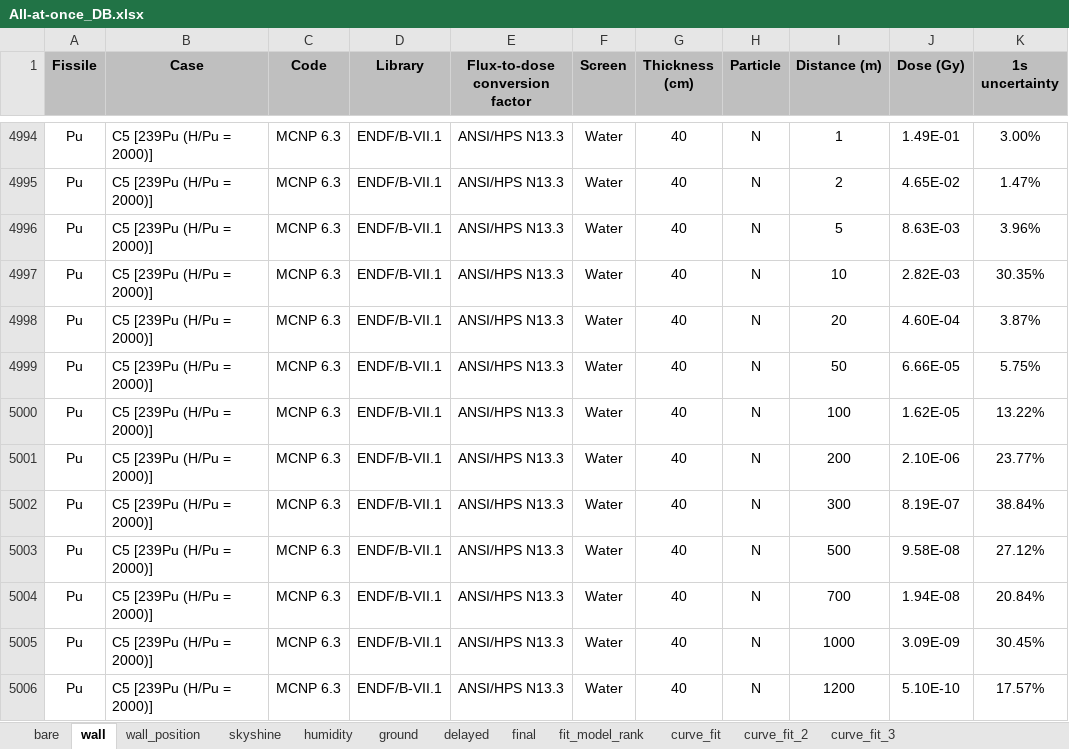
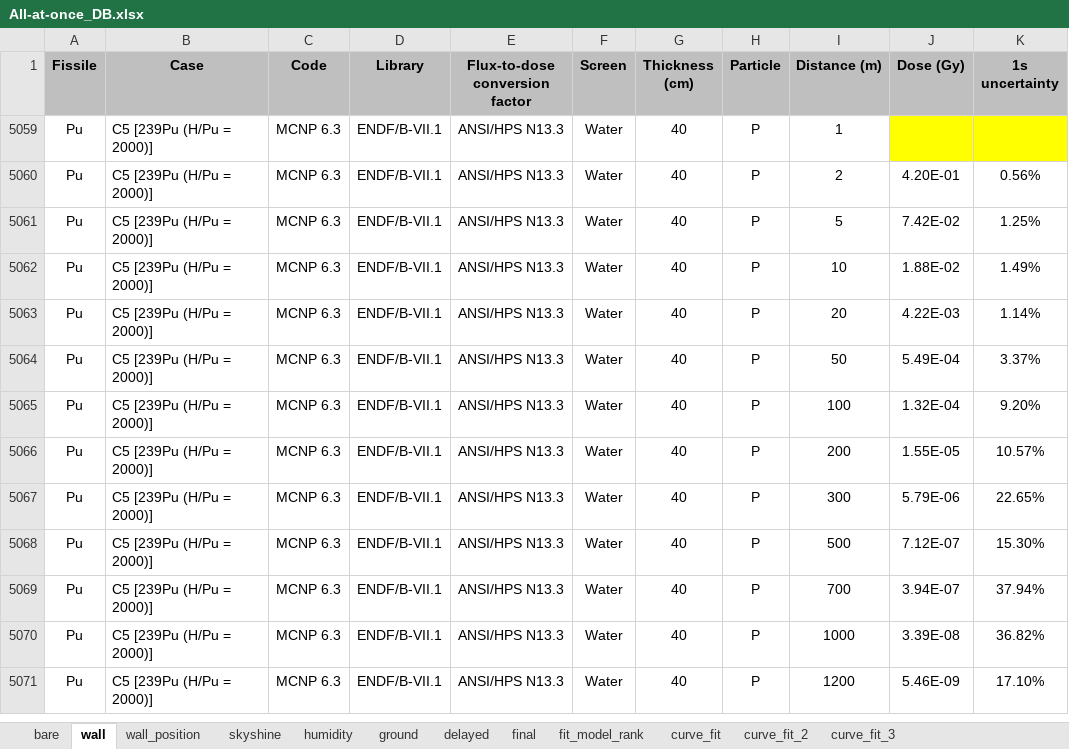
Before and after one commit to Astangul/SlideRule, an Excel workbook: Database/All-at-once_DB.xlsx, sheet wall, drawn as a sheet; only a part is shown, gaps mark what is left out; values as stored, in another font and other column widths than the file's, no borders; addresses are those after the commit; the diff covers the shown part only; the diff names each change by its address in the sheet, - before the commit and + after, or states it on an @@ line.

```diff
--- a/Database/All-at-once_DB.xlsx (sheet wall)
+++ b/Database/All-at-once_DB.xlsx (sheet wall)
-H5059:H5071 (Particle): N
+H5059:H5071 (Particle): P
-J5059 (Dose (Gy)): 1.49E-01
+J5059 (Dose (Gy)): (empty)
-J5059:K5059 fill: none
+J5059:K5059 fill: #FFFF00
-K5059 (1s uncertainty): 3.00%
+K5059 (1s uncertainty): (empty)
-J5060 (Dose (Gy)): 4.65E-02
+J5060 (Dose (Gy)): 4.20E-01
-K5060 (1s uncertainty): 1.47%
+K5060 (1s uncertainty): 0.56%
-J5061 (Dose (Gy)): 8.63E-03
+J5061 (Dose (Gy)): 7.42E-02
-K5061 (1s uncertainty): 3.96%
+K5061 (1s uncertainty): 1.25%
-J5062 (Dose (Gy)): 2.82E-03
+J5062 (Dose (Gy)): 1.88E-02
-K5062 (1s uncertainty): 30.35%
+K5062 (1s uncertainty): 1.49%
-J5063 (Dose (Gy)): 4.60E-04
+J5063 (Dose (Gy)): 4.22E-03
-K5063 (1s uncertainty): 3.87%
+K5063 (1s uncertainty): 1.14%
-J5064 (Dose (Gy)): 6.66E-05
+J5064 (Dose (Gy)): 5.49E-04
-K5064 (1s uncertainty): 5.75%
+K5064 (1s uncertainty): 3.37%
-J5065 (Dose (Gy)): 1.62E-05
+J5065 (Dose (Gy)): 1.32E-04
-K5065 (1s uncertainty): 13.22%
+K5065 (1s uncertainty): 9.20%
-J5066 (Dose (Gy)): 2.10E-06
+J5066 (Dose (Gy)): 1.55E-05
-K5066 (1s uncertainty): 23.77%
+K5066 (1s uncertainty): 10.57%
-J5067 (Dose (Gy)): 8.19E-07
+J5067 (Dose (Gy)): 5.79E-06
-K5067 (1s uncertainty): 38.84%
+K5067 (1s uncertainty): 22.65%
-J5068 (Dose (Gy)): 9.58E-08
+J5068 (Dose (Gy)): 7.12E-07
-K5068 (1s uncertainty): 27.12%
+K5068 (1s uncertainty): 15.30%
-J5069 (Dose (Gy)): 1.94E-08
+J5069 (Dose (Gy)): 3.94E-07
-K5069 (1s uncertainty): 20.84%
+K5069 (1s uncertainty): 37.94%
-J5070 (Dose (Gy)): 3.09E-09
+J5070 (Dose (Gy)): 3.39E-08
-K5070 (1s uncertainty): 30.45%
+K5070 (1s uncertainty): 36.82%
-J5071 (Dose (Gy)): 5.10E-10
+J5071 (Dose (Gy)): 5.46E-09
-K5071 (1s uncertainty): 17.57%
+K5071 (1s uncertainty): 17.10%
```
Also changed, not shown: 52 hidden or unhidden rows elsewhere in this sheet, hidden cells.
